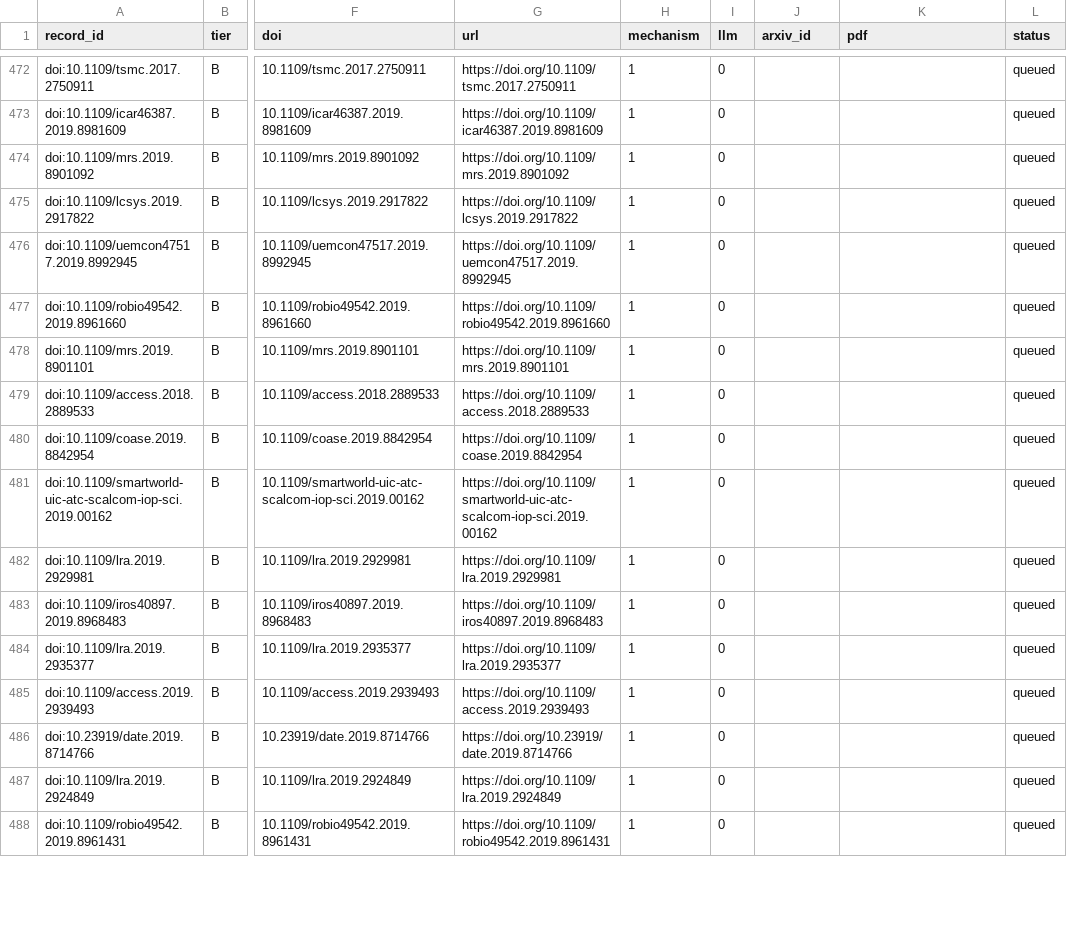
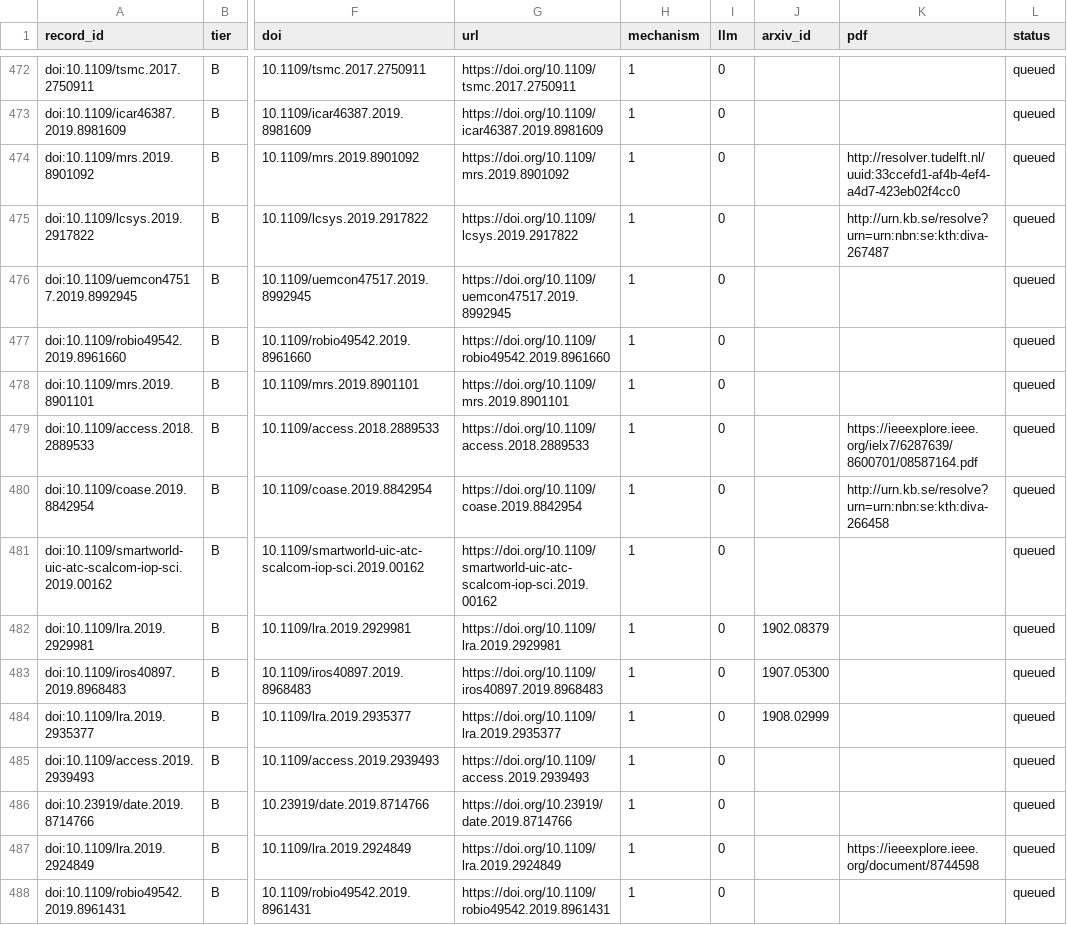
Before and after one commit to agent-precog/agent-precog, a CSV file: data/screening/2026-11-09_p1_ieee_fulltext_queue.csv, drawn as a sheet; only a part is shown, gaps mark what is left out; the diff covers the shown part only; the diff names each change by its address in the sheet, - before the commit and + after, or states it on an @@ line.

```diff
--- a/data/screening/2026-11-09_p1_ieee_fulltext_queue.csv
+++ b/data/screening/2026-11-09_p1_ieee_fulltext_queue.csv
-K474 (pdf): (empty)
+K474 (pdf): http://resolver.tudelft.nl/uuid:33ccefd1-af4b-4ef4-a4d7-423eb02f4cc0
-K475 (pdf): (empty)
+K475 (pdf): http://urn.kb.se/resolve?urn=urn:nbn:se:kth:diva-267487
-K479 (pdf): (empty)
+K479 (pdf): https://ieeexplore.ieee.org/ielx7/6287639/8600701/08587164.pdf
-K480 (pdf): (empty)
+K480 (pdf): http://urn.kb.se/resolve?urn=urn:nbn:se:kth:diva-266458
-J482 (arxiv_id): (empty)
+J482 (arxiv_id): 1902.08379
-J483 (arxiv_id): (empty)
+J483 (arxiv_id): 1907.05300
-J484 (arxiv_id): (empty)
+J484 (arxiv_id): 1908.02999
-K487 (pdf): (empty)
+K487 (pdf): https://ieeexplore.ieee.org/document/8744598
```
Also changed, not shown: 69 edited cells elsewhere in this file.
